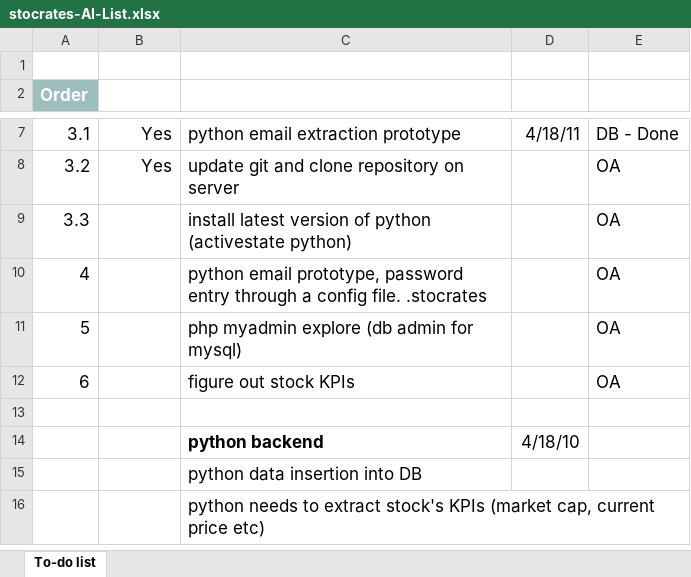
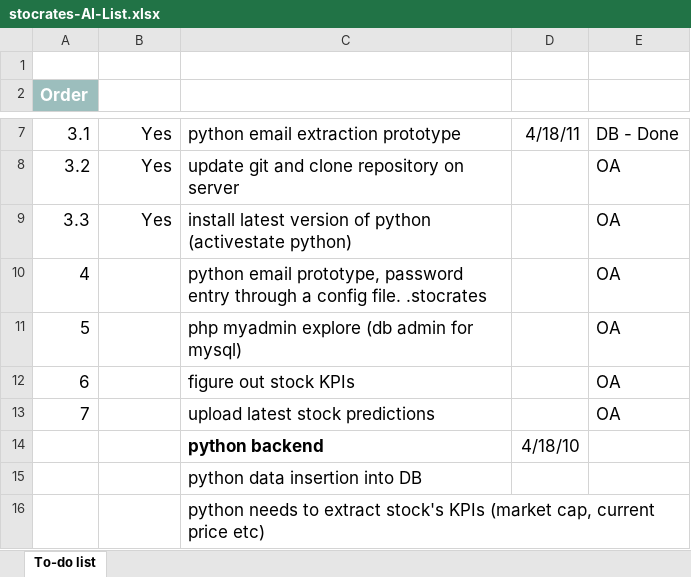
Before and after one commit to knail1/stocrates, an Excel workbook: etc/stocrates-AI-List.xlsx, sheet To-do list, drawn as a sheet; only a part is shown, gaps mark what is left out; values as stored, in another font and other column widths than the file's, no borders; conditional formats and table styles not drawn; the diff names each change by its address in the sheet, - before the commit and + after, or states it on an @@ line.

Commit message:
completed a few more AIs, added a few new ones as well

```diff
--- a/etc/stocrates-AI-List.xlsx (sheet To-do list)
+++ b/etc/stocrates-AI-List.xlsx (sheet To-do list)
-B9 (Done?2): (empty)
+B9 (Done?2): Yes
-row 13: (empty)
+row 13: 7 |  | upload latest stock predictions |  | OA
```
